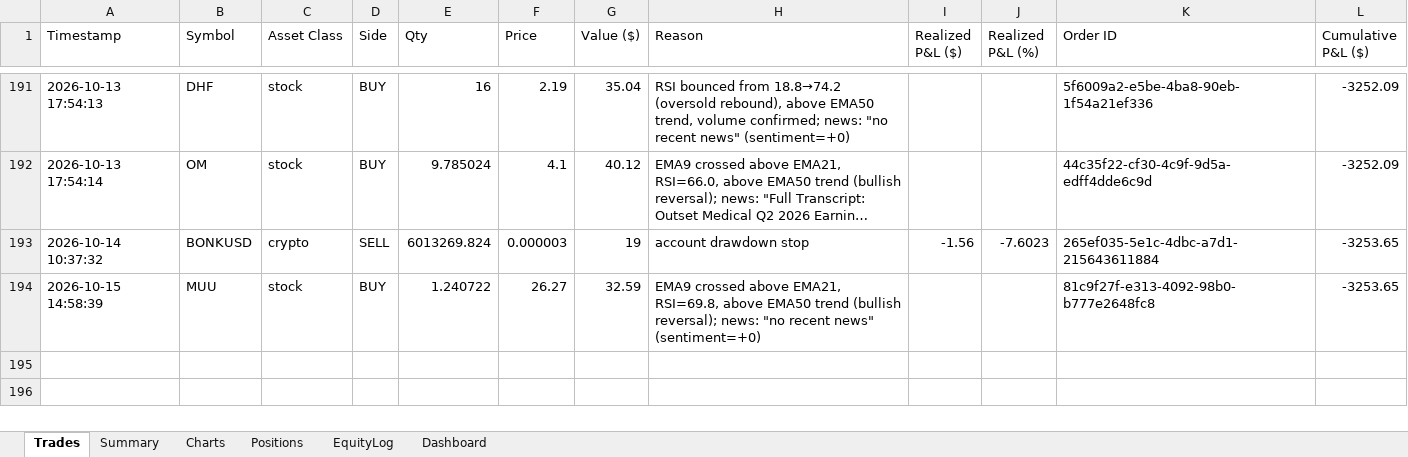
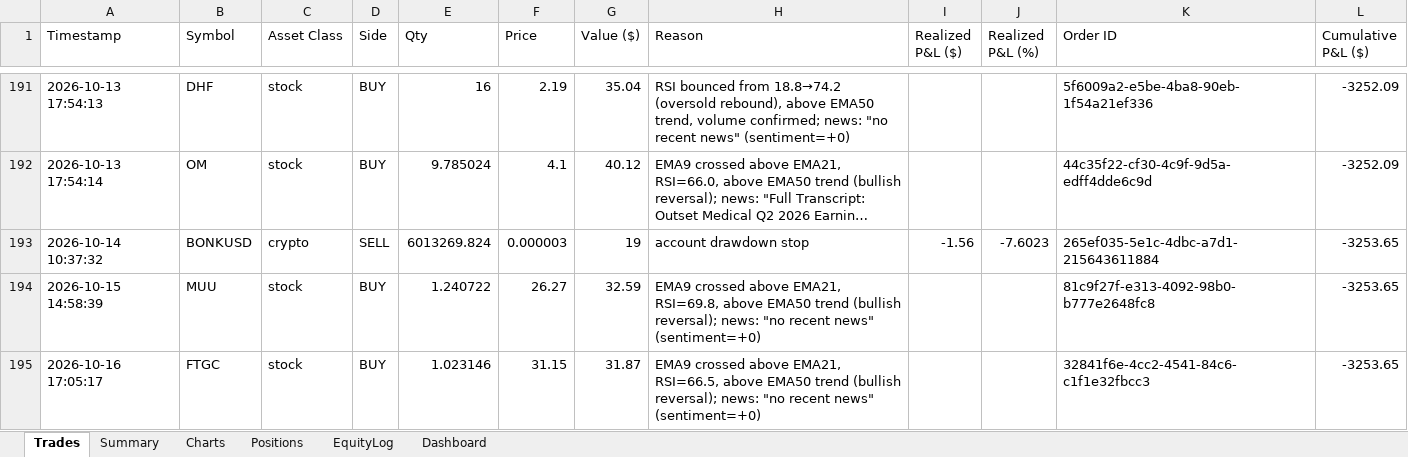
Before and after one commit to gal-ops/lpaca-trading-bo, an Excel workbook: trades.xlsx, sheet Trades, drawn as a sheet; only a part is shown, gaps mark what is left out; long unchanged cells end in …; values as stored, in another font and other column widths than the file's, no borders; the diff names each change by its address in the sheet, - before the commit and + after, or states it on an @@ line.

Commit message:
Update trade log + bot state [skip ci]

```diff
--- a/trades.xlsx (sheet Trades)
+++ b/trades.xlsx (sheet Trades)
+row 195: 2026-10-16 17:05:17 | FTGC | stock | BUY | 1.023146 | 31.15 | 31.87 | EMA9 crossed above EMA21, RSI=66.5, above EMA50 trend (bullish reversal); news: "no recent news" (sentiment=+0) |  |  | 32841f6e-4cc2-4541-84c6-c1f1e32fbcc3 | -3253.65
```
Also changed, not shown: sheet Positions, sheet EquityLog, sheet Charts.
